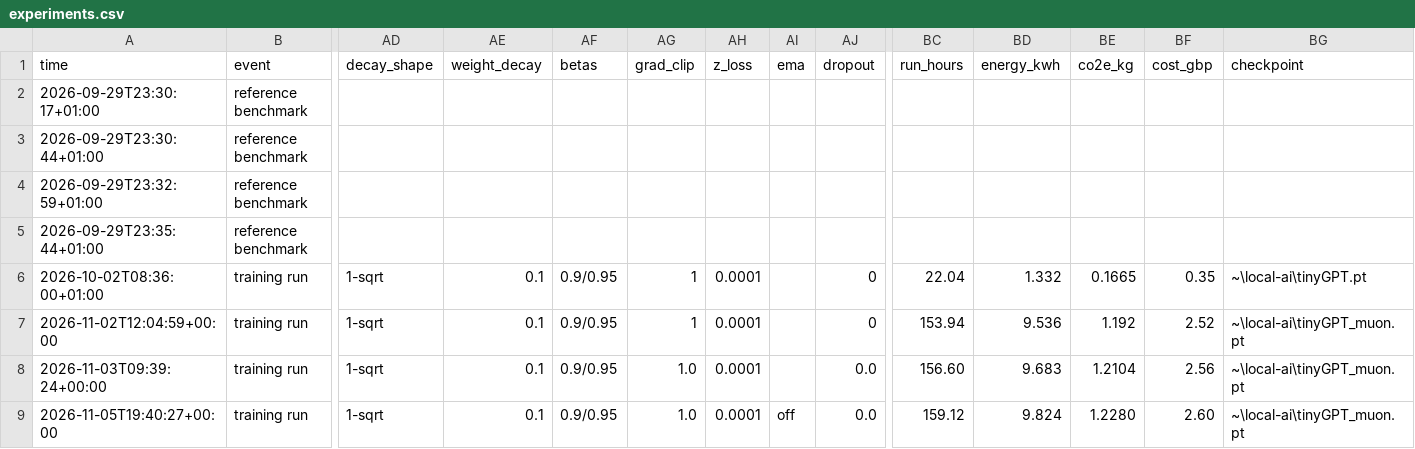
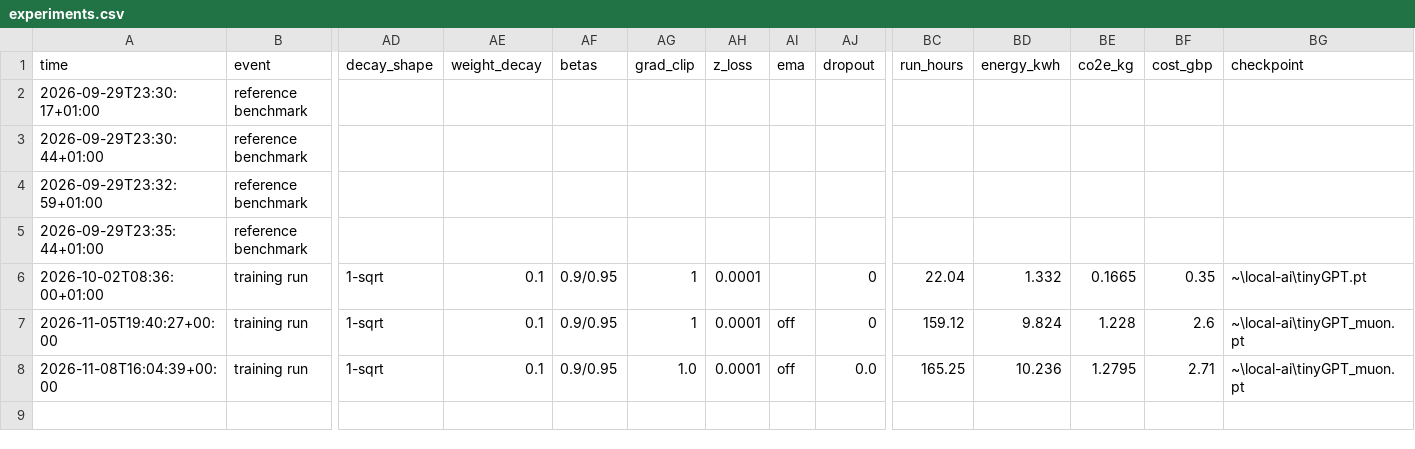
Before and after one commit to AlfredPgen/Local-AI, a CSV file: results/experiments.csv, drawn as a sheet; only a part is shown, gaps mark what is left out; removed rows and columns are numbered as before the commit, all else as after; rows hold the shown columns only; the diff names each change by its address in the sheet, - before the commit and + after, or states it on an @@ line.

Commit message:
Experiments: training run tinyGPT_muon interrupted

```diff
--- a/results/experiments.csv
+++ b/results/experiments.csv
-row 7: 2026-11-02T12:04:59+00:00 | training run | 1-sqrt | 0.1 | 0.9/0.95 | 1 | 0.0001 |  | 0 | 153.94 | 9.536 | 1.192 | 2.52 | ~\local-ai\tinyGPT_muon.pt
-row 8: 2026-11-03T09:39:24+00:00 | training run | 1-sqrt | 0.1 | 0.9/0.95 | 1.0 | 0.0001 |  | 0.0 | 156.60 | 9.683 | 1.2104 | 2.56 | ~\local-ai\tinyGPT_muon.pt
-AG7 (grad_clip): 1.0
+AG7 (grad_clip): 1
-AJ7 (dropout): 0.0
+AJ7 (dropout): 0
-BE7 (co2e_kg): 1.2280
+BE7 (co2e_kg): 1.228
-BF7 (cost_gbp): 2.60
+BF7 (cost_gbp): 2.6
+row 8: 2026-11-08T16:04:39+00:00 | training run | 1-sqrt | 0.1 | 0.9/0.95 | 1.0 | 0.0001 | off | 0.0 | 165.25 | 10.236 | 1.2795 | 2.71 | ~\local-ai\tinyGPT_muon.pt
```
